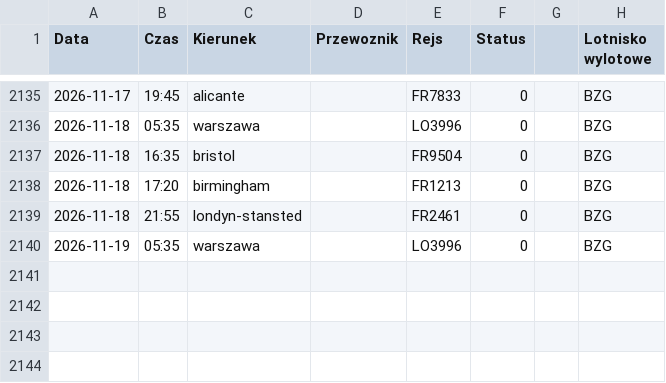
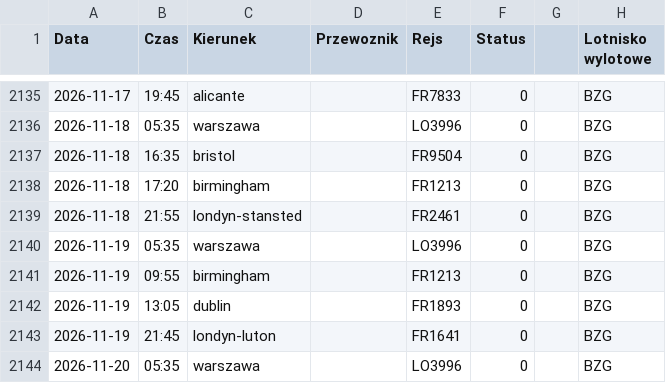
Before and after one commit to grzegorz-nowacki/departures-scraper, a CSV file: scraper/scraper_output/tabela_odlotow_BZG.csv, drawn as a sheet; only a part is shown, gaps mark what is left out.

```diff
--- a/scraper/scraper_output/tabela_odlotow_BZG.csv
+++ b/scraper/scraper_output/tabela_odlotow_BZG.csv
@@ -2140 +2140,5 @@ Data;Czas;Kierunek;Przewoznik;Rejs;Status;;Lotnisko wylotowe
 2026-11-19;05:35;warszawa;;LO3996;0;;BZG
+2026-11-19;09:55;birmingham;;FR1213;0;;BZG
+2026-11-19;13:05;dublin;;FR1893;0;;BZG
+2026-11-19;21:45;londyn-luton;;FR1641;0;;BZG
+2026-11-20;05:35;warszawa;;LO3996;0;;BZG
```
Also changed, not shown: scraper/scraper_output/tabela_odlotow_RDO.csv, scraper/scraper_output/tabela_odlotow_RZE.csv, 3 other files.
